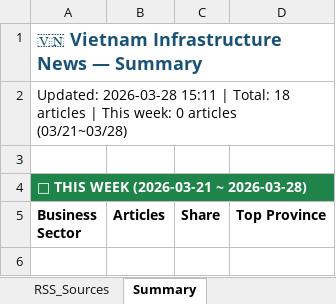
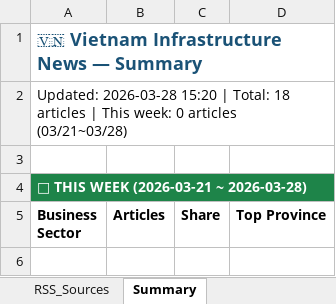
Before and after one commit to hms4792/vietnam-infra-news, an Excel workbook: data/database/Vietnam_Infra_News_Database_Final.xlsx, sheet Summary, drawn as a sheet; only a part is shown; values as stored, in another font and other column widths than the file's, no borders; the diff names each change by its address in the sheet, - before the commit and + after, or states it on an @@ line.

```diff
--- a/data/database/Vietnam_Infra_News_Database_Final.xlsx (sheet Summary)
+++ b/data/database/Vietnam_Infra_News_Database_Final.xlsx (sheet Summary)
-A2 (Business Sector): Updated: 2026-03-28 15:11 | Total:…
+A2 (Business Sector): Updated: 2026-03-28 15:20 | Total:…
```
Also changed, not shown: sheet Keywords History, sheet Collection_Log.
